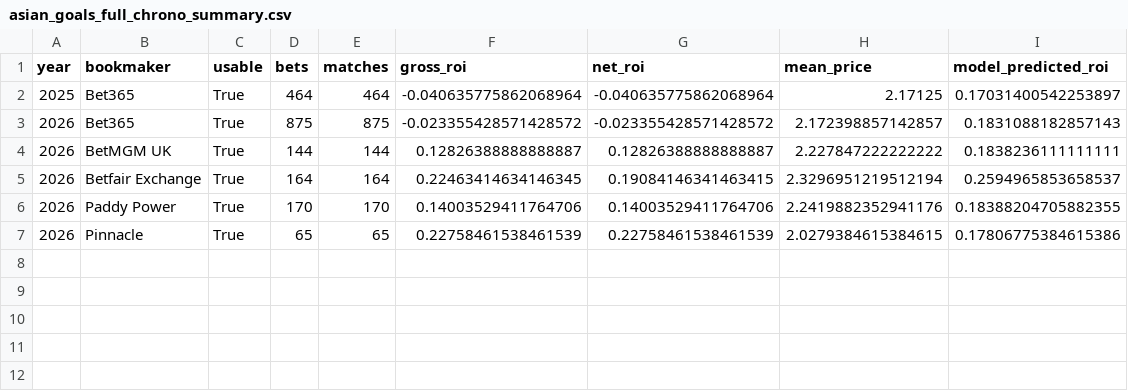
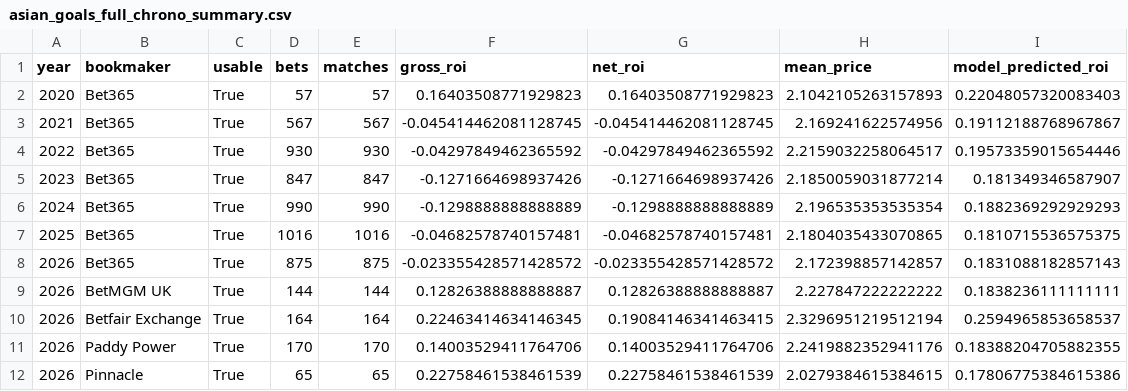
Before and after one commit to pngayton-droid/Star-lizard-test, a CSV file: research_results/asian_goals_full_chrono_summary.csv, drawn as a sheet.

```diff
--- a/research_results/asian_goals_full_chrono_summary.csv
+++ b/research_results/asian_goals_full_chrono_summary.csv
@@ -1,3 +1,8 @@
 year,bookmaker,usable,bets,matches,gross_roi,net_roi,mean_price,model_predicted_roi
-2025,Bet365,True,464,464,-0.040635775862068964,-0.040635775862068964,2.17125,0.17031400542253897
+2020,Bet365,True,57,57,0.16403508771929823,0.16403508771929823,2.1042105263157893,0.22048057320083403
+2021,Bet365,True,567,567,-0.045414462081128745,-0.045414462081128745,2.169241622574956,0.19112188768967867
+2022,Bet365,True,930,930,-0.04297849462365592,-0.04297849462365592,2.2159032258064517,0.19573359015654446
+2023,Bet365,True,847,847,-0.1271664698937426,-0.1271664698937426,2.1850059031877214,0.181349346587907
+2024,Bet365,True,990,990,-0.1298888888888889,-0.1298888888888889,2.196535353535354,0.1882369292929293
+2025,Bet365,True,1016,1016,-0.04682578740157481,-0.04682578740157481,2.1804035433070865,0.1810715536575375
 2026,Bet365,True,875,875,-0.023355428571428572,-0.023355428571428572,2.172398857142857,0.1831088182857143
```
Also changed, not shown: 1 other file.
